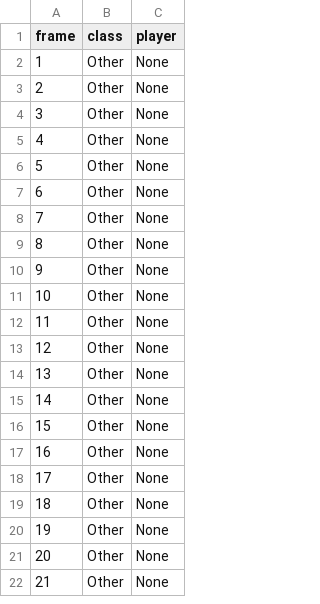
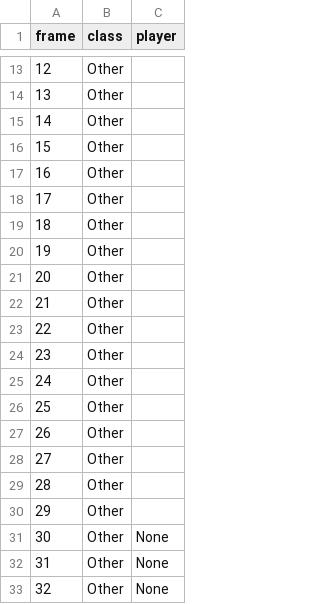
Before and after one commit to Og31330/FA_Dataset, a CSV file: csv/vCOYookrYHY.csv, drawn as a sheet; only a part is shown, gaps mark what is left out; the shorter side is filled out with more unchanged rows; addresses are those after the commit; the diff covers the shown part only; the diff names each change by its address in the sheet, - before the commit and + after, or states it on an @@ line.

Commit message:
Upload du fichier vCOYookrYHY.csv

```diff
--- a/csv/vCOYookrYHY.csv
+++ b/csv/vCOYookrYHY.csv
+row 13: 12 | Other
+row 14: 13 | Other
+row 15: 14 | Other
+row 16: 15 | Other
+row 17: 16 | Other
+row 18: 17 | Other
+row 19: 18 | Other
+row 20: 19 | Other
+row 21: 20 | Other
+row 22: 21 | Other
+row 23: 22 | Other
+row 24: 23 | Other
+row 25: 24 | Other
+row 26: 25 | Other
+row 27: 26 | Other
+row 28: 27 | Other
+row 29: 28 | Other
+row 30: 29 | Other
@@ column A (frame) renumbered between rows 31 and 59 @@
```
Also changed, not shown: 12 added rows elsewhere in this file.
